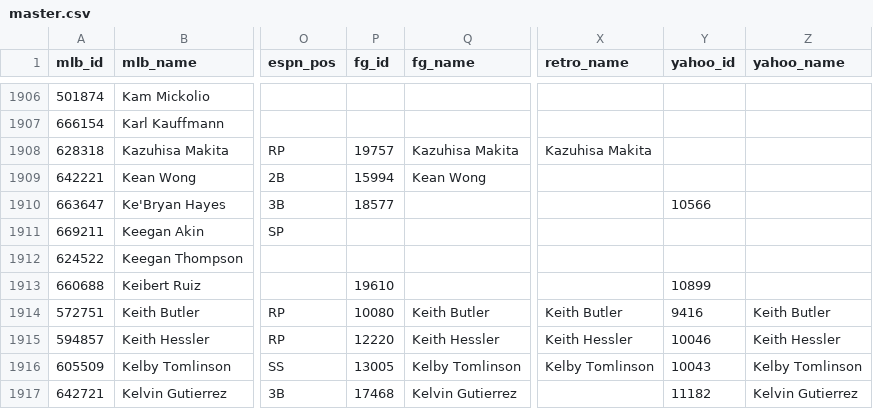
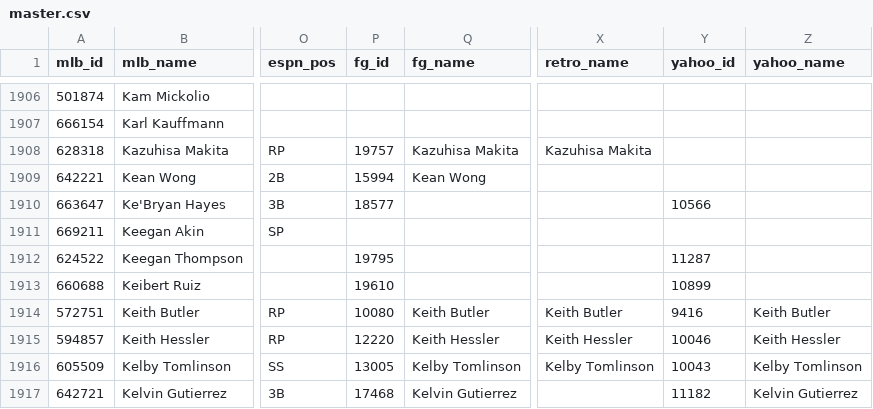
Before and after one commit to spilchen/baseball_id_db, a CSV file: master.csv, drawn as a sheet; only a part is shown, gaps mark what is left out; the diff names each change by its address in the sheet, - before the commit and + after, or states it on an @@ line.

Commit message:
Update: Keegan Thompson

```diff
--- a/master.csv
+++ b/master.csv
-P1912 (fg_id): (empty)
+P1912 (fg_id): 19795
-Y1912 (yahoo_id): (empty)
+Y1912 (yahoo_id): 11287
```
